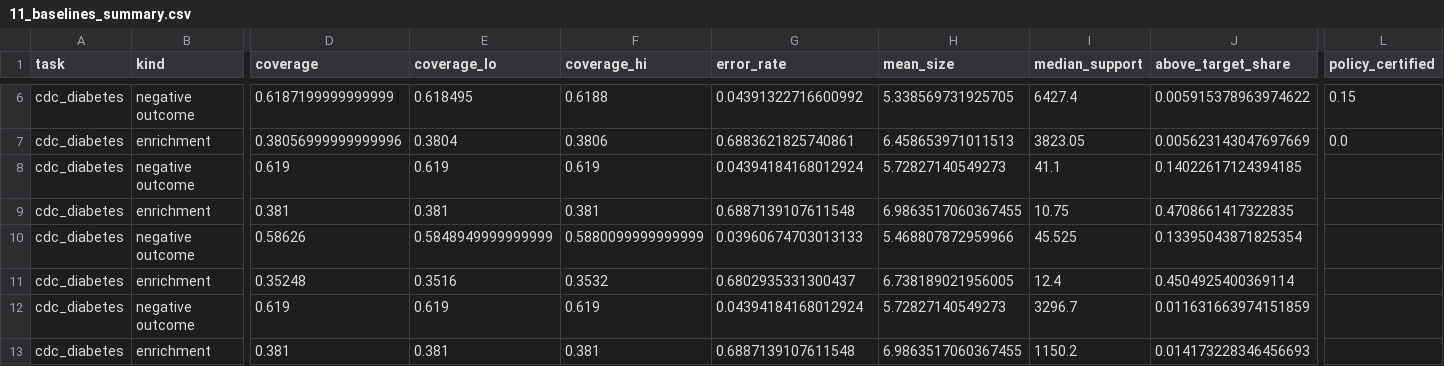
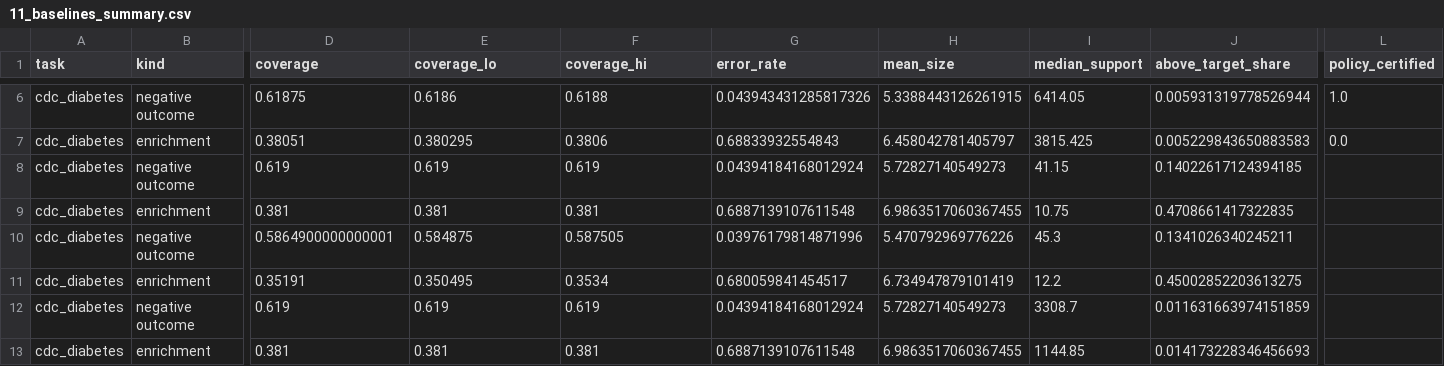
Before and after one commit to anasbiswas1/scax-research, a CSV file: results/11_baselines_summary.csv, drawn as a sheet; only a part is shown, gaps mark what is left out; the diff covers the shown part only; the diff names each change by its address in the sheet, - before the commit and + after, or states it on an @@ line.

```diff
--- a/results/11_baselines_summary.csv
+++ b/results/11_baselines_summary.csv
-D6 (coverage): 0.6187199999999999
+D6 (coverage): 0.61875
-E6 (coverage_lo): 0.618495
+E6 (coverage_lo): 0.6186
-G6 (error_rate): 0.04391322716600992
+G6 (error_rate): 0.043943431285817326
-H6 (mean_size): 5.338569731925705
+H6 (mean_size): 5.3388443126261915
-I6 (median_support): 6427.4
+I6 (median_support): 6414.05
-J6 (above_target_share): 0.005915378963974622
+J6 (above_target_share): 0.005931319778526944
-L6 (policy_certified): 0.15
+L6 (policy_certified): 1.0
-D7 (coverage): 0.38056999999999996
+D7 (coverage): 0.38051
-E7 (coverage_lo): 0.3804
+E7 (coverage_lo): 0.380295
-G7 (error_rate): 0.6883621825740861
+G7 (error_rate): 0.68833932554843
-H7 (mean_size): 6.458653971011513
+H7 (mean_size): 6.458042781405797
-I7 (median_support): 3823.05
+I7 (median_support): 3815.425
-J7 (above_target_share): 0.005623143047697669
+J7 (above_target_share): 0.005229843650883583
-I8 (median_support): 41.1
+I8 (median_support): 41.15
-D10 (coverage): 0.58626
+D10 (coverage): 0.5864900000000001
-E10 (coverage_lo): 0.5848949999999999
+E10 (coverage_lo): 0.584875
-F10 (coverage_hi): 0.5880099999999999
+F10 (coverage_hi): 0.587505
-G10 (error_rate): 0.03960674703013133
+G10 (error_rate): 0.03976179814871996
-H10 (mean_size): 5.468807872959966
+H10 (mean_size): 5.470792969776226
-I10 (median_support): 45.525
+I10 (median_support): 45.3
-J10 (above_target_share): 0.13395043871825354
+J10 (above_target_share): 0.1341026340245211
-D11 (coverage): 0.35248
+D11 (coverage): 0.35191
-E11 (coverage_lo): 0.3516
+E11 (coverage_lo): 0.350495
-F11 (coverage_hi): 0.3532
+F11 (coverage_hi): 0.3534
-G11 (error_rate): 0.6802935331300437
+G11 (error_rate): 0.680059841454517
-H11 (mean_size): 6.738189021956005
+H11 (mean_size): 6.734947879101419
-I11 (median_support): 12.4
+I11 (median_support): 12.2
-J11 (above_target_share): 0.4504925400369114
+J11 (above_target_share): 0.45002852203613275
-I12 (median_support): 3296.7
+I12 (median_support): 3308.7
-I13 (median_support): 1150.2
+I13 (median_support): 1144.85
```
Also changed, not shown: 158 edited cells elsewhere in this file, results/11_baselines.csv, results/11_paired_tests.csv, 5 other files.
